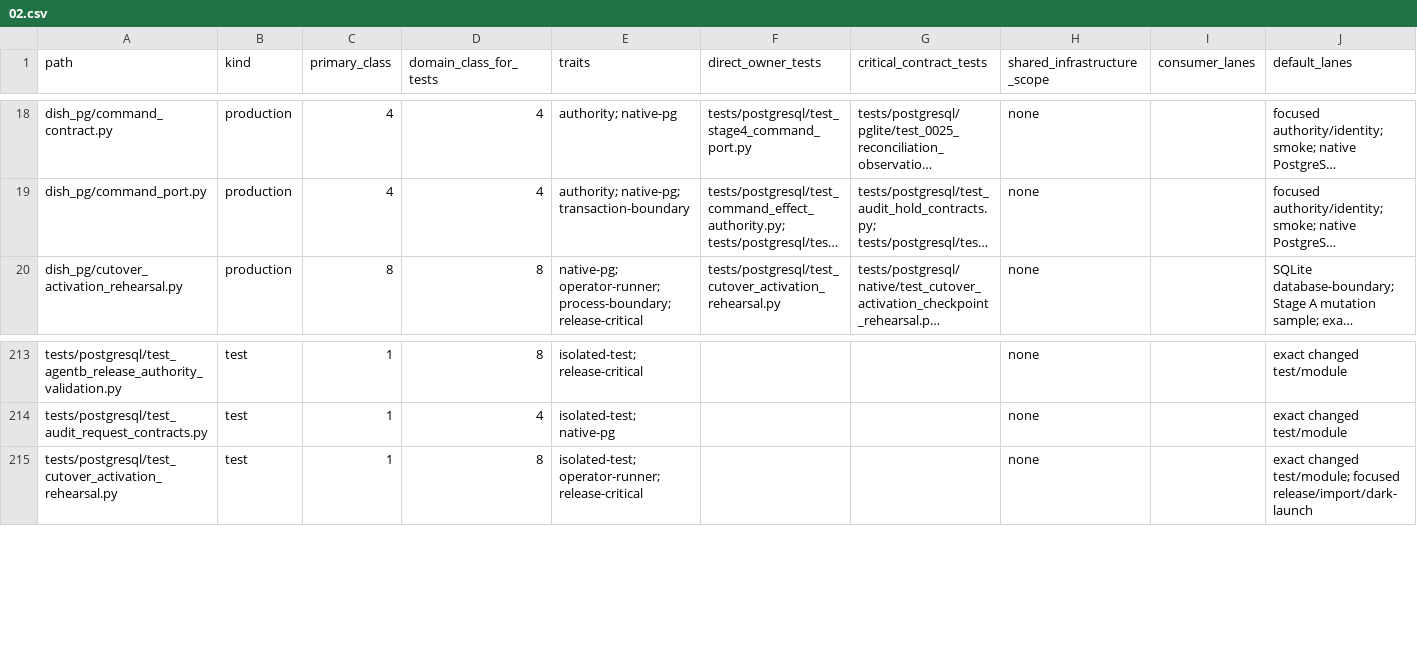
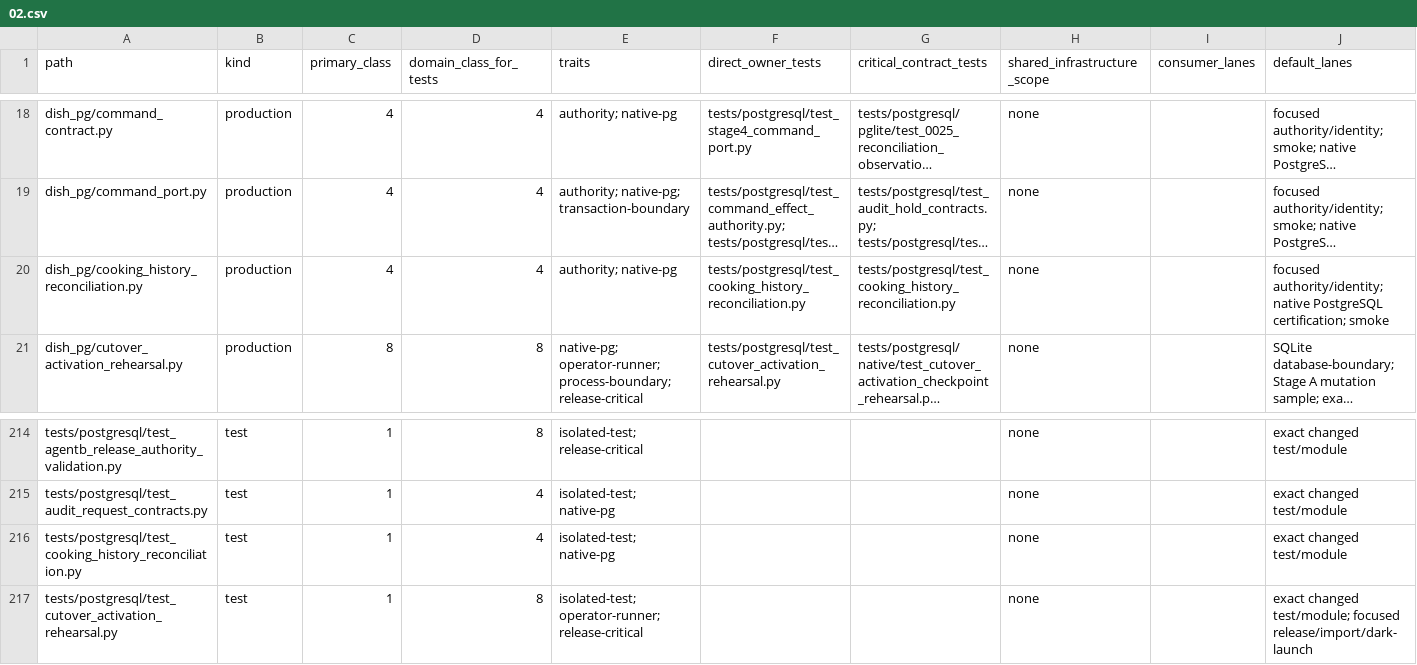
Before and after one commit to marcogallotta/ai-tools, a CSV file: dish/test_selection/ownership/02.csv, drawn as a sheet; only a part is shown, gaps mark what is left out; long unchanged cells end in …; rows hold the shown columns only; the diff names each change by its address in the sheet, - before the commit and + after, or states it on an @@ line.

Commit message:
Add bounded Cooking History intersection reconciliation

```diff
--- a/dish/test_selection/ownership/02.csv
+++ b/dish/test_selection/ownership/02.csv
+row 20: dish_pg/cooking_history_reconciliation.py | production | 4 | 4 | authority; native-pg | tests/postgresql/test_cooking_history_reconciliation.py | tests/postgresql/test_cooking_history_reconciliation.py | none |  | focused authority/identity; native PostgreSQL certification; smoke
+row 216: tests/postgresql/test_cooking_history_reconciliation.py | test | 1 | 4 | isolated-test; native-pg |  |  | none |  | exact changed test/module
```
Also changed, not shown: 2 other files.
